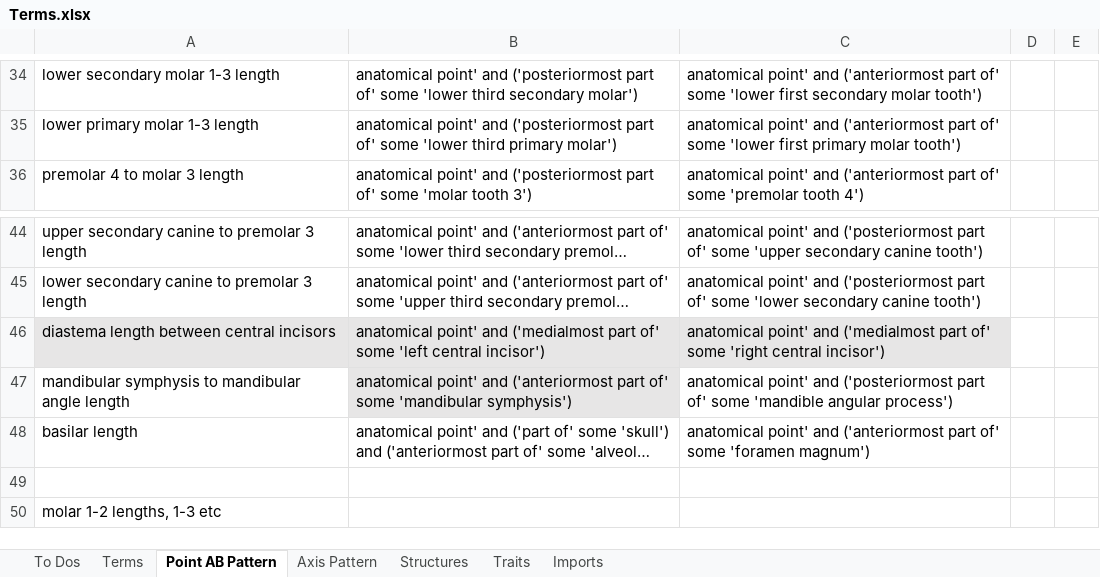
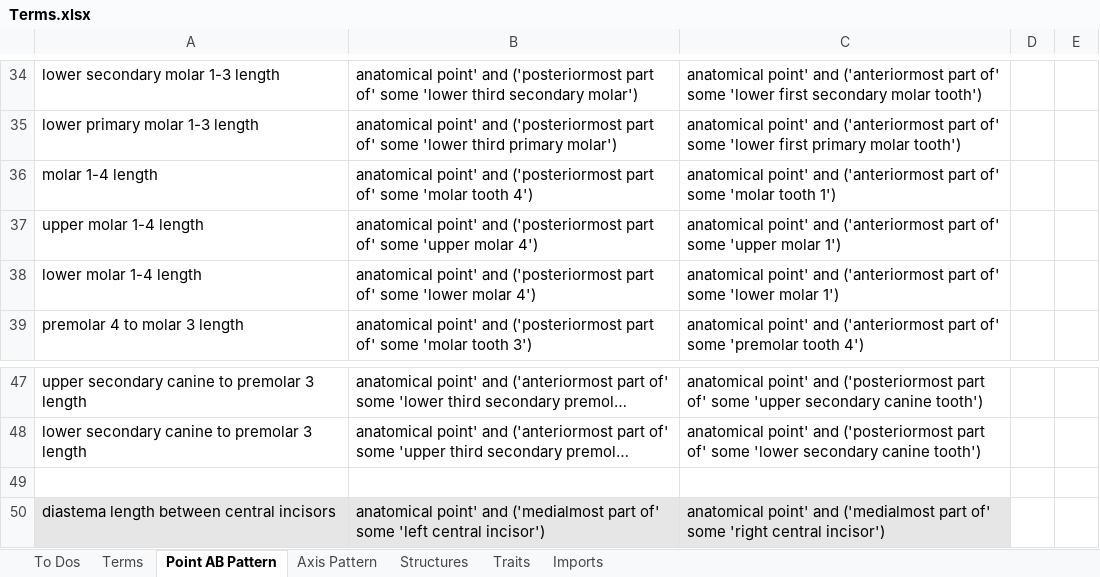
Before and after one commit to futres/fovt, an Excel workbook: Terms.xlsx, sheet Point AB Pattern, drawn as a sheet; only a part is shown, gaps mark what is left out; the shorter side is filled out with more unchanged rows; long unchanged cells end in …; values as stored, in another font and other column widths than the file's, no borders; the diff names each change by its address in the sheet, - before the commit and + after, or states it on an @@ line.

Commit message:
Update Terms.xlsx

```diff
--- a/Terms.xlsx (sheet Point AB Pattern)
+++ b/Terms.xlsx (sheet Point AB Pattern)
+row 36: molar 1-4 length | anatomical point' and ('posteriormost part of' some 'molar tooth 4') | anatomical point' and ('anteriormost part of' some 'molar tooth 1')
+row 37: upper molar 1-4 length | anatomical point' and ('posteriormost part of' some 'upper molar 4') | anatomical point' and ('anteriormost part of' some 'upper molar 1')
+row 38: lower molar 1-4 length | anatomical point' and ('posteriormost part of' some 'lower molar 4') | anatomical point' and ('anteriormost part of' some 'lower molar 1')
+row 49: (empty)
```
Also changed, not shown: sheet Axis Pattern.
